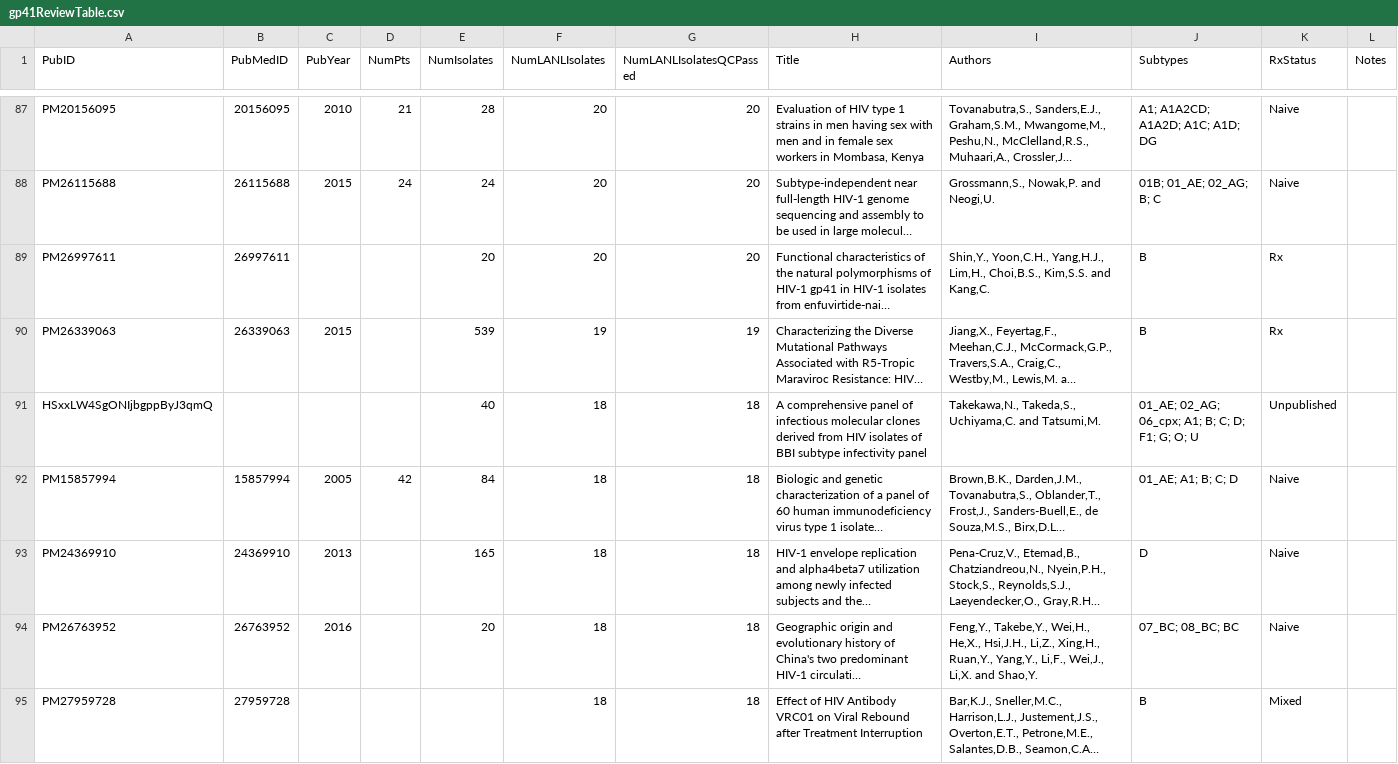
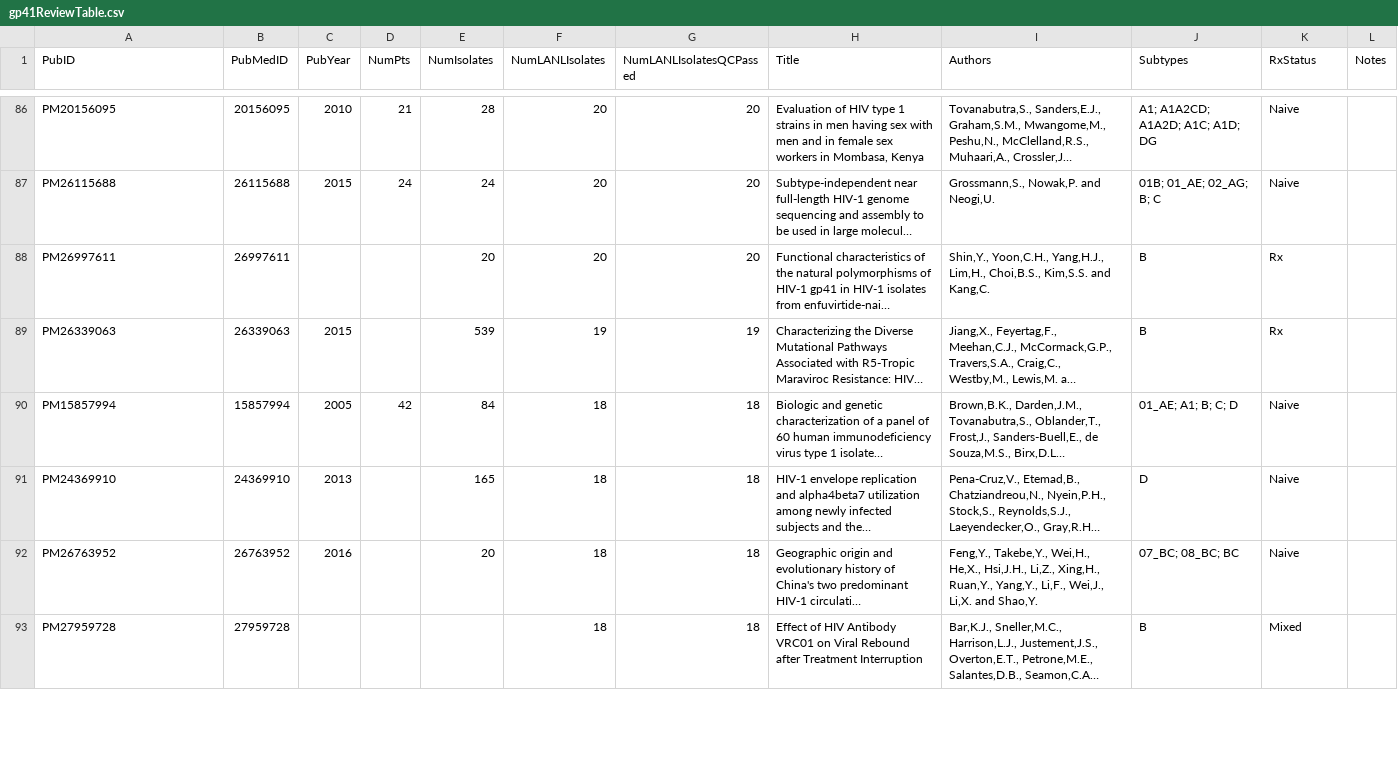
Before and after one commit to hivdb/gag-gp41, a CSV file: internalFiles/papersReview/gp41ReviewTable.csv, drawn as a sheet; only a part is shown, gaps mark what is left out; long unchanged cells end in …; removed rows and columns are numbered as before the commit, all else as after; the diff covers the shown part only; the diff names each change by its address in the sheet, - before the commit and + after, or states it on an @@ line.

```diff
--- a/internalFiles/papersReview/gp41ReviewTable.csv
+++ b/internalFiles/papersReview/gp41ReviewTable.csv
-row 91: HSxxLW4SgONIjbgppByJ3qmQ |  |  |  | 40 | 18 | 18 | A comprehensive panel of infectious molecular clones derived from HIV isolates of BBI subtype infectivity panel | Takekawa,N., Takeda,S., Uchiyama,C. and Tatsumi,M. | 01_AE; 02_AG; 06_cpx; A1; B; C; D; F1; G; O; U | Unpublished
```
Also changed, not shown: 2 added rows, 10 removed rows and 4 edited cells elsewhere in this file, data/naiveStudies/apobec/gp41NaiveADIndex.csv, data/naiveStudies/gp41NaiveIndels.csv, 35 other files.
